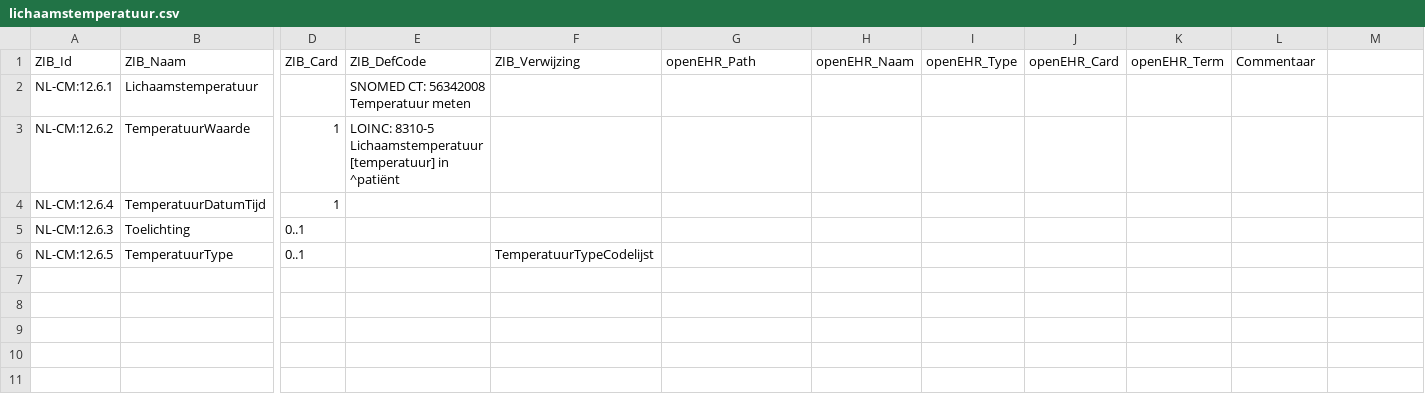
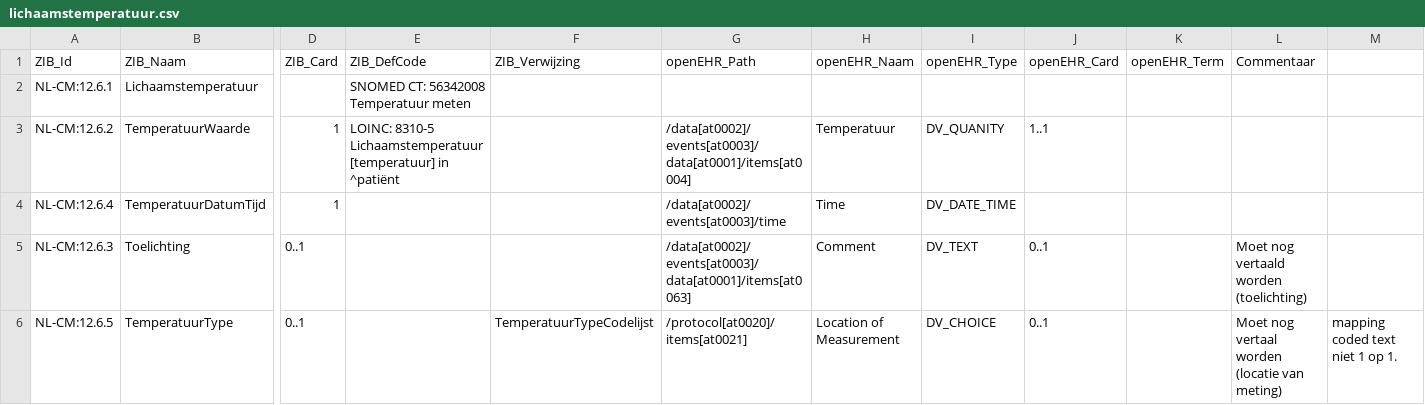
Before and after one commit to um-datahub/ZIBs-on-openEHR, a CSV file: data/mappings/lichaamstemperatuur.csv, drawn as a sheet; only a part is shown, gaps mark what is left out; the diff names each change by its address in the sheet, - before the commit and + after, or states it on an @@ line.

```diff
--- a/data/mappings/lichaamstemperatuur.csv
+++ b/data/mappings/lichaamstemperatuur.csv
-G3 (openEHR_Path): (empty)
+G3 (openEHR_Path): /data[at0002]/events[at0003]/data[at0001]/items[at0004]
-H3 (openEHR_Naam): (empty)
+H3 (openEHR_Naam): Temperatuur
-I3 (openEHR_Type): (empty)
+I3 (openEHR_Type): DV_QUANITY
-J3 (openEHR_Card): (empty)
+J3 (openEHR_Card): 1..1
-G4 (openEHR_Path): (empty)
+G4 (openEHR_Path): /data[at0002]/events[at0003]/time
-H4 (openEHR_Naam): (empty)
+H4 (openEHR_Naam): Time
-I4 (openEHR_Type): (empty)
+I4 (openEHR_Type): DV_DATE_TIME
-G5 (openEHR_Path): (empty)
+G5 (openEHR_Path): /data[at0002]/events[at0003]/data[at0001]/items[at0063]
-H5 (openEHR_Naam): (empty)
+H5 (openEHR_Naam): Comment
-I5 (openEHR_Type): (empty)
+I5 (openEHR_Type): DV_TEXT
-J5:J6 (openEHR_Card): (empty)
+J5:J6 (openEHR_Card): 0..1
-L5 (Commentaar): (empty)
+L5 (Commentaar): Moet nog vertaald worden (toelichting)
-G6 (openEHR_Path): (empty)
+G6 (openEHR_Path): /protocol[at0020]/items[at0021]
-H6 (openEHR_Naam): (empty)
+H6 (openEHR_Naam): Location of Measurement
-I6 (openEHR_Type): (empty)
+I6 (openEHR_Type): DV_CHOICE
-L6 (Commentaar): (empty)
+L6 (Commentaar): Moet nog vertaal worden (locatie van meting)
-M6: (empty)
+M6: mapping coded text niet 1 op 1.
```
Also changed, not shown: 1 other file.
